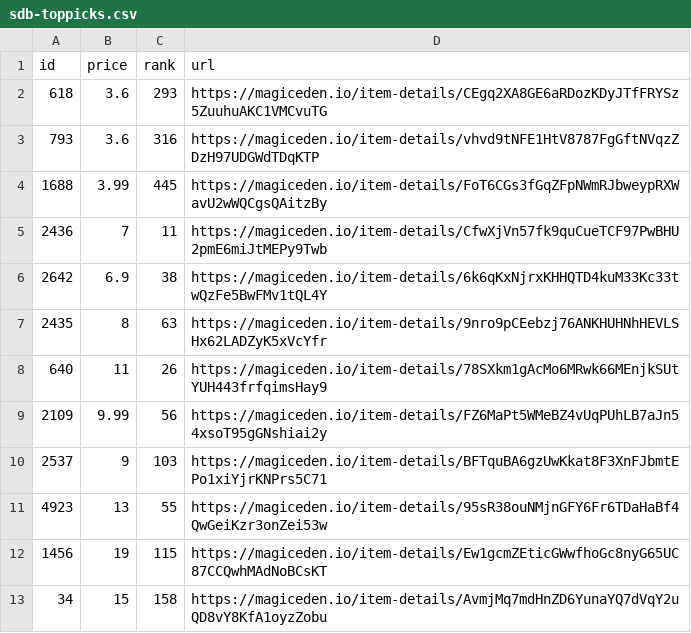
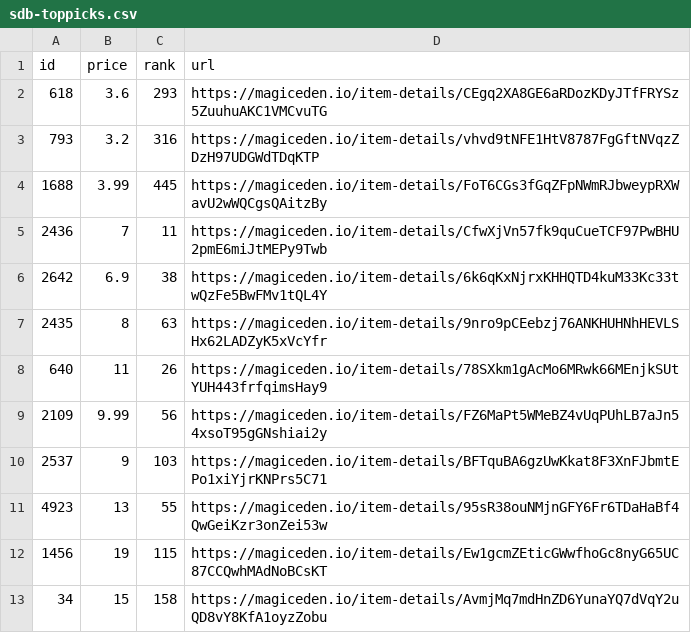
Before and after one commit to braposo/sdb-monitor, a CSV file: sdb-toppicks.csv, drawn as a sheet.

Commit message:
Flat: latest data (2021-11-05T12:55:20.293Z) {   "date": "2021-11-05T12:55:20.293Z",   "files": [     {       "name": "sdb-data.csv",       "deltaBytes": -185,       "source": "https://api-mainnet.magiceden.io/rpc/getListedNFTsByQuery?q=%7B%22%24match%22%3A%7B%22collectionSymbol%22%3A%22solana_droid_business%22%7D%2C%22%24sort%22%3A%7B%22takerAmount%22%3A1%2C%22createdAt%22%3A-1%7D%2C%22%24skip%22%3A0%2C%22%24limit%22%3A5000%7D"     },     {       "name": "sdb-toppicks.csv",       "deltaBytes": 0,       "source": "https://api-mainnet.magiceden.io/rpc/getListedNFTsByQuery?q=%7B%22%24match%22%3A%7B%22collectionSymbol%22%3A%22solana_droid_business%22%7D%2C%22%24sort%22%3A%7B%22takerAmount%22%3A1%2C%22createdAt%22%3A-1%7D%2C%22%24skip%22%3A0%2C%22%24limit%22%3A5000%7D"     },     {       "name": "zzz/sdb-data.json",       "deltaBytes": -2500,       "source": "https://api-mainnet.magiceden.io/rpc/getListedNFTsByQuery?q=%7B%22%24match%22%3A%7B%22collectionSymbol%22%3A%22solana_droid_business%22%7D%2C%22%24sort%22%3A%7B%22takerAmount%22%3A1%2C%22createdAt%22%3A-1%7D%2C%22%24skip%22%3A0%2C%22%24limit%22%3A5000%7D"     }   ] }

```diff
--- a/sdb-toppicks.csv
+++ b/sdb-toppicks.csv
@@ -2,3 +2,3 @@ id,price,rank,url
 618,3.6,293,https://magiceden.io/item-details/CEgq2XA8GE6aRDozKDyJTfFRYSz5ZuuhuAKC1VMCvuTG
-793,3.6,316,https://magiceden.io/item-details/vhvd9tNFE1HtV8787FgGftNVqzZDzH97UDGWdTDqKTP
+793,3.2,316,https://magiceden.io/item-details/vhvd9tNFE1HtV8787FgGftNVqzZDzH97UDGWdTDqKTP
 1688,3.99,445,https://magiceden.io/item-details/FoT6CGs3fGqZFpNWmRJbweypRXWavU2wWQCgsQAitzBy
```
Also changed, not shown: sdb-data.csv, 1 other file.
